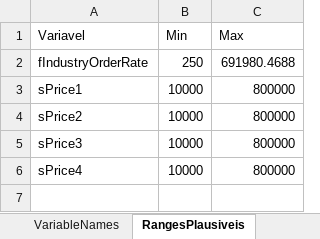
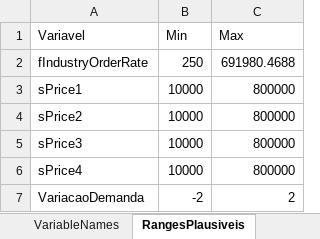
Before and after one commit to pedroliman/ms-rdm-dissertation, an Excel workbook: models/dissertation-model/modelo-R/calibracao/params_calibracao_opcao1.xlsx, sheet RangesPlausiveis, drawn as a sheet; values as stored, in another font and other column widths than the file's, no borders; the diff names each change by its address in the sheet, - before the commit and + after, or states it on an @@ line.

```diff
--- a/models/dissertation-model/modelo-R/calibracao/params_calibracao_opcao1.xlsx (sheet RangesPlausiveis)
+++ b/models/dissertation-model/modelo-R/calibracao/params_calibracao_opcao1.xlsx (sheet RangesPlausiveis)
+row 7: VariacaoDemanda | -2 | 2
```
Also changed, not shown: models/dissertation-model/modelo-R/calibracao/params_calibracao_com_estrategia_v2.xlsx, 3 other files.
